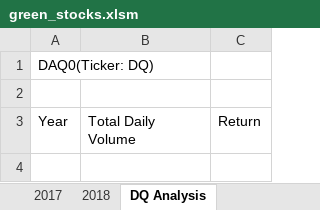
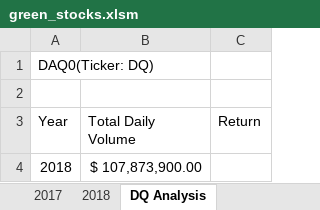
Before and after one commit to ChaniseS/Stock-Analysis, an Excel workbook: green_stocks.xlsm, sheet DQ Analysis, drawn as a sheet; values as stored, in another font and other column widths than the file's, no borders; the diff names each change by its address in the sheet, - before the commit and + after, or states it on an @@ line.

Commit message:
Add files via upload

```diff
--- a/green_stocks.xlsm (sheet DQ Analysis)
+++ b/green_stocks.xlsm (sheet DQ Analysis)
+row 4: 2018 | $ 107,873,900.00
```
